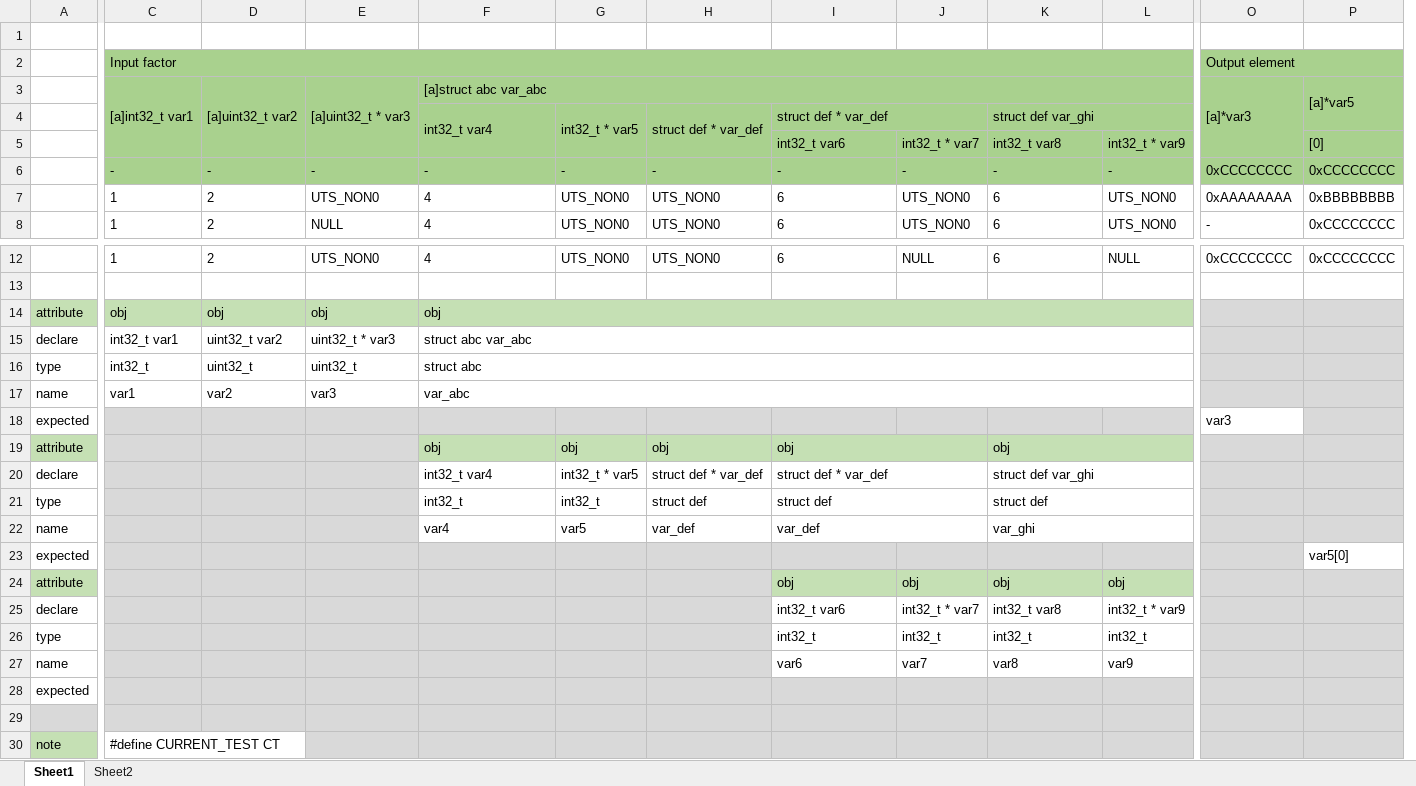
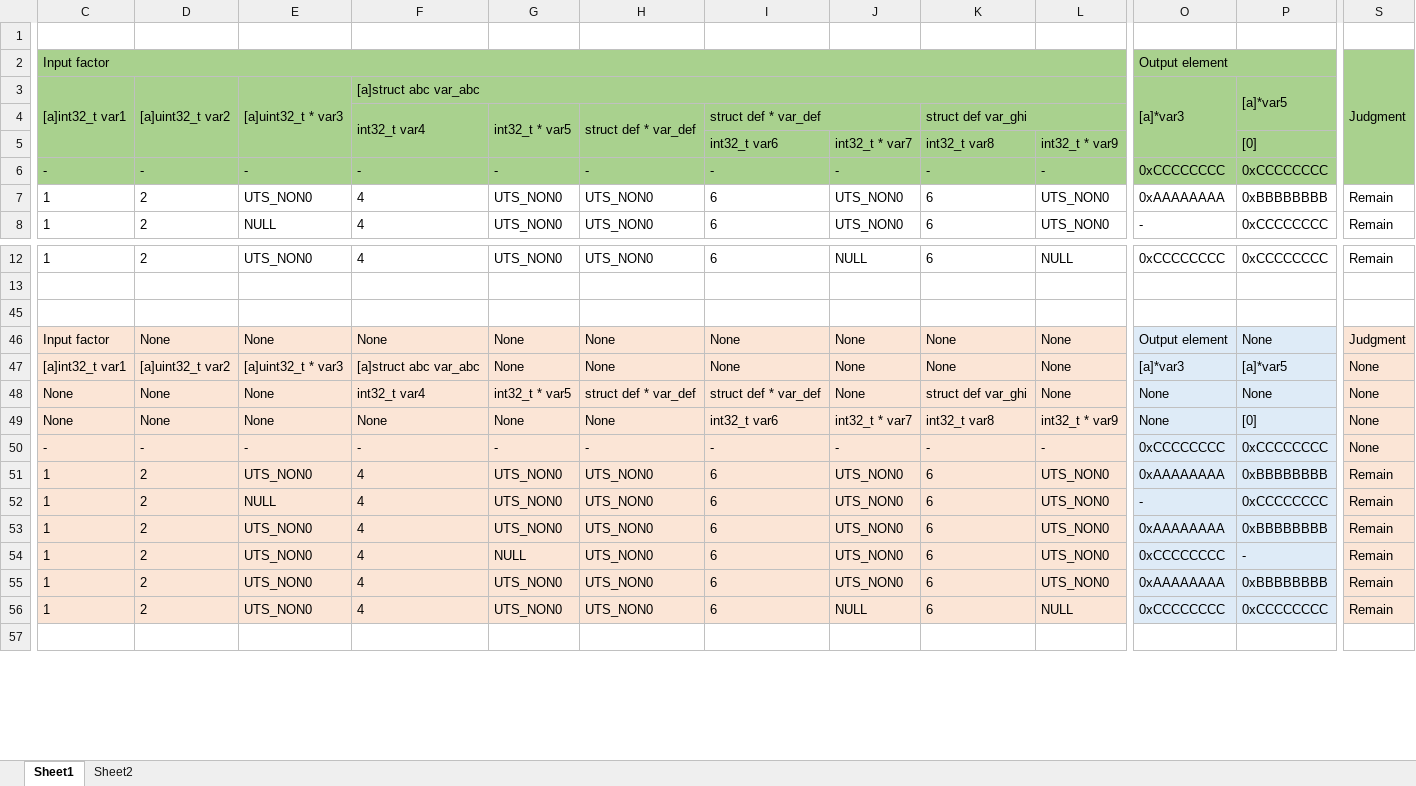
Before and after one commit to lnquang2496/ut_auto, an Excel workbook: data/test.xlsx, sheet Sheet1, drawn as a sheet; only a part is shown, gaps mark what is left out; values as stored, in another font and other column widths than the file's, no borders; removed rows and columns are numbered as before the commit, all else as after; rows hold the shown columns only; the diff covers the shown part only; the diff names each change by its address in the sheet, - before the commit and + after, or states it on an @@ line.

```diff
--- a/data/test.xlsx (sheet Sheet1)
+++ b/data/test.xlsx (sheet Sheet1)
-column A, row 28: expected
+column S, rows 2-8: Judgment |  |  |  |  | Remain | Remain; row 12: Remain
@@ row 14 hidden: attribute | obj | obj | obj | obj @@
@@ row 15 hidden: declare | int32_t var1 | uint32_t var2 | uint32_t * var3 | struct abc var_abc @@
@@ row 16 hidden: type | int32_t | uint32_t | uint32_t | struct abc @@
@@ row 17 hidden: name | var1 | var2 | var3 | var_abc @@
@@ row 18 hidden: expected |  |  |  |  |  |  |  |  |  |  | var3 @@
@@ row 19 hidden: attribute |  |  |  | obj | obj | obj | obj |  | obj @@
@@ row 20 hidden: declare |  |  |  | int32_t var4 | int32_t * var5 | struct def * var_def | struct def * var_def |  | struct def var_ghi @@
@@ row 21 hidden: type |  |  |  | int32_t | int32_t | struct def | struct def |  | struct def @@
@@ row 22 hidden: name |  |  |  | var4 | var5 | var_def | var_def |  | var_ghi @@
@@ row 23 hidden: expected |  |  |  |  |  |  |  |  |  |  |  | var5[0] @@
@@ row 24 hidden: attribute |  |  |  |  |  |  | obj | obj | obj | obj @@
@@ row 25 hidden: declare |  |  |  |  |  |  | int32_t var6 | int32_t * var7 | int32_t var8 | int32_t * var9 @@
@@ row 26 hidden: type |  |  |  |  |  |  | int32_t | int32_t | int32_t | int32_t @@
@@ row 27 hidden: name |  |  |  |  |  |  | var6 | var7 | var8 | var9 @@
-C45:P45 fill: #D9D9D9
+C45:P45 fill: none
+row 46: Input factor | None | None | None | None | None | None | None | None | None | Output element | None | Judgment
+row 47: [a]int32_t var1 | [a]uint32_t var2 | [a]uint32_t * var3 | [a]struct abc var_abc | None | None | None | None | None | None | [a]*var3 | [a]*var5 | None
+row 48: None | None | None | int32_t var4 | int32_t * var5 | struct def * var_def | struct def * var_def | None | struct def var_ghi | None | None | None | None
+row 49: None | None | None | None | None | None | int32_t var6 | int32_t * var7 | int32_t var8 | int32_t * var9 | None | [0] | None
+row 50: - | - | - | - | - | - | - | - | - | - | 0xCCCCCCCC | 0xCCCCCCCC | None
+row 51: 1 | 2 | UTS_NON0 | 4 | UTS_NON0 | UTS_NON0 | 6 | UTS_NON0 | 6 | UTS_NON0 | 0xAAAAAAAA | 0xBBBBBBBB | Remain
+row 52: 1 | 2 | NULL | 4 | UTS_NON0 | UTS_NON0 | 6 | UTS_NON0 | 6 | UTS_NON0 | - | 0xCCCCCCCC | Remain
+row 53: 1 | 2 | UTS_NON0 | 4 | UTS_NON0 | UTS_NON0 | 6 | UTS_NON0 | 6 | UTS_NON0 | 0xAAAAAAAA | 0xBBBBBBBB | Remain
+row 54: 1 | 2 | UTS_NON0 | 4 | NULL | UTS_NON0 | 6 | UTS_NON0 | 6 | UTS_NON0 | 0xCCCCCCCC | - | Remain
+row 55: 1 | 2 | UTS_NON0 | 4 | UTS_NON0 | UTS_NON0 | 6 | UTS_NON0 | 6 | UTS_NON0 | 0xAAAAAAAA | 0xBBBBBBBB | Remain
+row 56: 1 | 2 | UTS_NON0 | 4 | UTS_NON0 | UTS_NON0 | 6 | NULL | 6 | NULL | 0xCCCCCCCC | 0xCCCCCCCC | Remain
-C57:P57 fill: #D9D9D9
+C57:P57 fill: none
@@ row 30 hidden: note | #define CURRENT_TEST CT @@
```
Also changed, not shown: 6 added rows, 6 hidden or unhidden rows, 1 added column, 1 edited cell, cell formats and merged cells elsewhere in this sheet, 2 other files.
